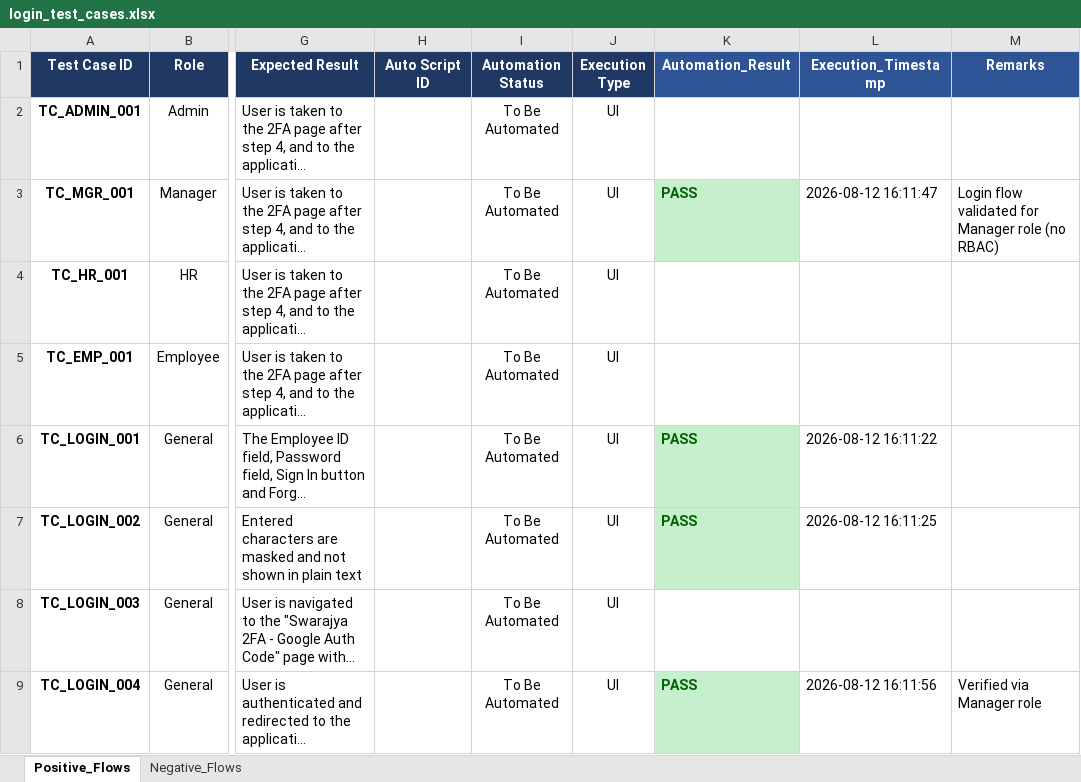
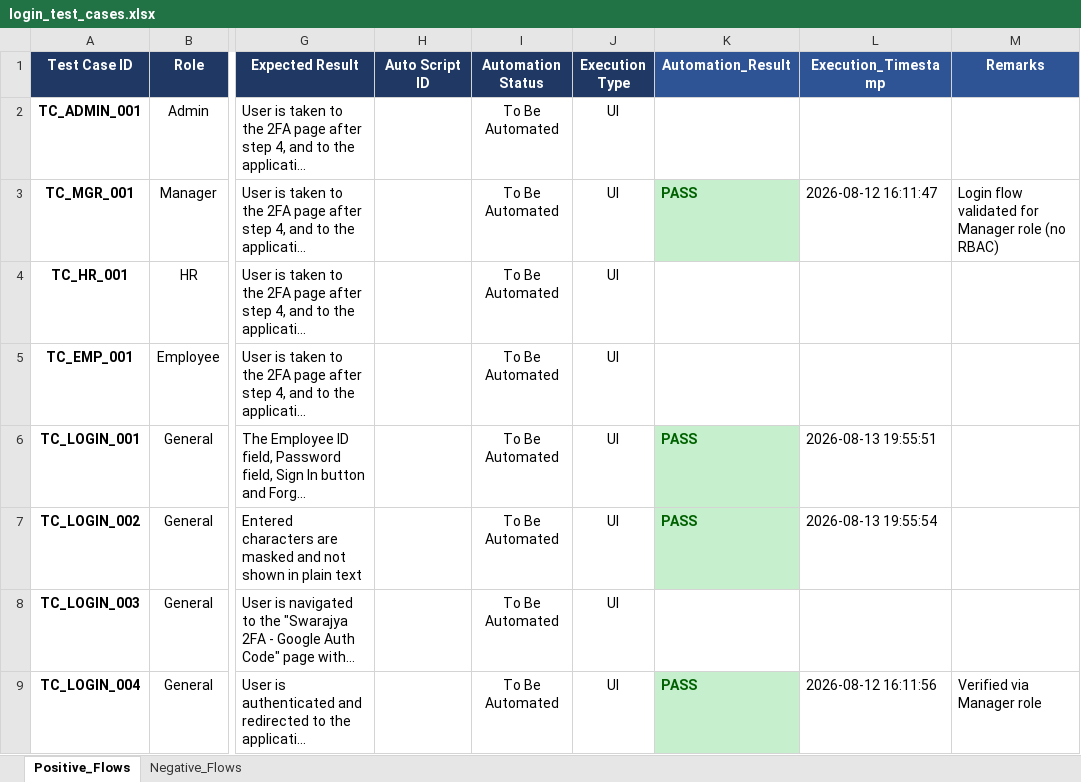
Before and after one commit to himanshu-prakash-test/swarajya-stg-automation, an Excel workbook: test_data/login_test_cases.xlsx, sheet Positive_Flows, drawn as a sheet; only a part is shown, gaps mark what is left out; long unchanged cells end in …; values as stored, in another font and other column widths than the file's, no borders; the diff covers the shown part only; the diff names each change by its address in the sheet, - before the commit and + after, or states it on an @@ line.

```diff
--- a/test_data/login_test_cases.xlsx (sheet Positive_Flows)
+++ b/test_data/login_test_cases.xlsx (sheet Positive_Flows)
-L6 (Execution_Timestamp): 2026-08-12 16:11:22
+L6 (Execution_Timestamp): 2026-08-13 19:55:51
-L7 (Execution_Timestamp): 2026-08-12 16:11:25
+L7 (Execution_Timestamp): 2026-08-13 19:55:54
```
Also changed, not shown: 6 edited cells and cell formats elsewhere in this sheet, sheet Negative_Flows, 5 other files.
